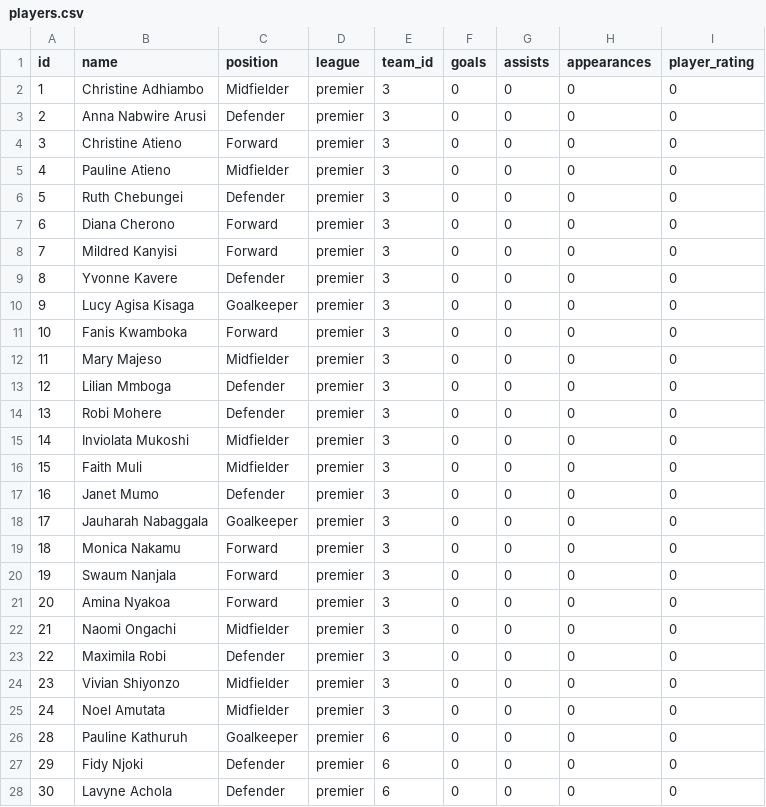
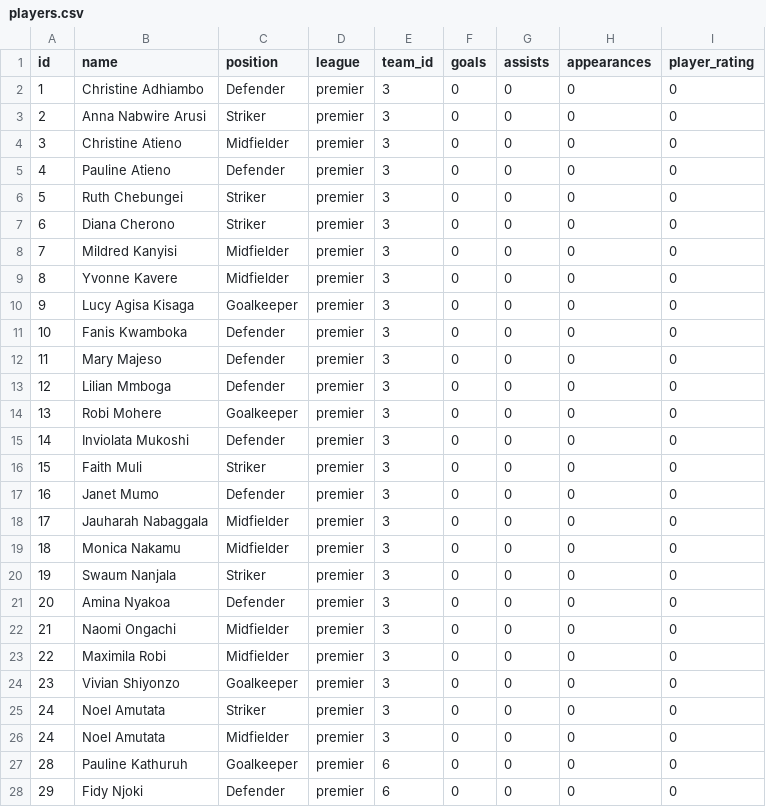
Before and after one commit to gameoncollective-create/gameon-fastapi, a CSV file: data/players.csv, drawn as a sheet; only a part is shown; the shorter side is filled out with more unchanged rows.

Commit message:
Update players.csv

```diff
--- a/data/players.csv
+++ b/data/players.csv
@@ -1,25 +1,26 @@
 id,name,position,league,team_id,goals,assists,appearances,player_rating
-1,Christine Adhiambo,Midfielder,premier,3,0,0,0,0
-2,Anna Nabwire Arusi,Defender,premier,3,0,0,0,0
-3,Christine Atieno,Forward,premier,3,0,0,0,0
-4,Pauline Atieno,Midfielder,premier,3,0,0,0,0
-5,Ruth Chebungei,Defender,premier,3,0,0,0,0
-6,Diana Cherono,Forward,premier,3,0,0,0,0
-7,Mildred Kanyisi,Forward,premier,3,0,0,0,0
-8,Yvonne Kavere,Defender,premier,3,0,0,0,0
+1,Christine Adhiambo,Defender,premier,3,0,0,0,0
+2,Anna Nabwire Arusi,Striker,premier,3,0,0,0,0
+3,Christine Atieno,Midfielder,premier,3,0,0,0,0
+4,Pauline Atieno,Defender,premier,3,0,0,0,0
+5,Ruth Chebungei,Striker,premier,3,0,0,0,0
+6,Diana Cherono,Striker,premier,3,0,0,0,0
+7,Mildred Kanyisi,Midfielder,premier,3,0,0,0,0
+8,Yvonne Kavere,Midfielder,premier,3,0,0,0,0
 9,Lucy Agisa Kisaga,Goalkeeper,premier,3,0,0,0,0
-10,Fanis Kwamboka,Forward,premier,3,0,0,0,0
-11,Mary Majeso,Midfielder,premier,3,0,0,0,0
+10,Fanis Kwamboka,Defender,premier,3,0,0,0,0
+11,Mary Majeso,Defender,premier,3,0,0,0,0
 12,Lilian Mmboga,Defender,premier,3,0,0,0,0
-13,Robi Mohere,Defender,premier,3,0,0,0,0
-14,Inviolata Mukoshi,Midfielder,premier,3,0,0,0,0
-15,Faith Muli,Midfielder,premier,3,0,0,0,0
+13,Robi Mohere,Goalkeeper,premier,3,0,0,0,0
+14,Inviolata Mukoshi,Defender,premier,3,0,0,0,0
+15,Faith Muli,Striker,premier,3,0,0,0,0
 16,Janet Mumo,Defender,premier,3,0,0,0,0
-17,Jauharah Nabaggala,Goalkeeper,premier,3,0,0,0,0
-18,Monica Nakamu,Forward,premier,3,0,0,0,0
-19,Swaum Nanjala,Forward,premier,3,0,0,0,0
-20,Amina Nyakoa,Forward,premier,3,0,0,0,0
+17,Jauharah Nabaggala,Midfielder,premier,3,0,0,0,0
+18,Monica Nakamu,Midfielder,premier,3,0,0,0,0
+19,Swaum Nanjala,Striker,premier,3,0,0,0,0
+20,Amina Nyakoa,Defender,premier,3,0,0,0,0
 21,Naomi Ongachi,Midfielder,premier,3,0,0,0,0
-22,Maximila Robi,Defender,premier,3,0,0,0,0
-23,Vivian Shiyonzo,Midfielder,premier,3,0,0,0,0
+22,Maximila Robi,Midfielder,premier,3,0,0,0,0
+23,Vivian Shiyonzo,Goalkeeper,premier,3,0,0,0,0
+24,Noel Amutata,Striker,premier,3,0,0,0,0
 24,Noel Amutata,Midfielder,premier,3,0,0,0,0
```
